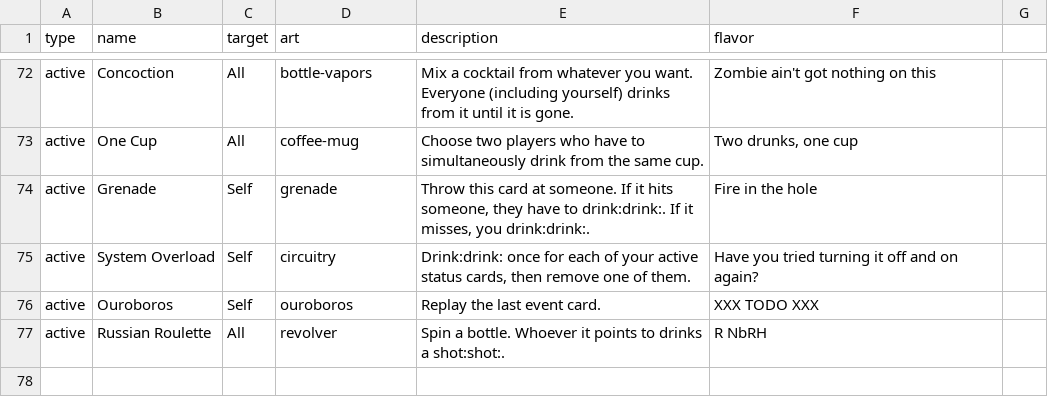
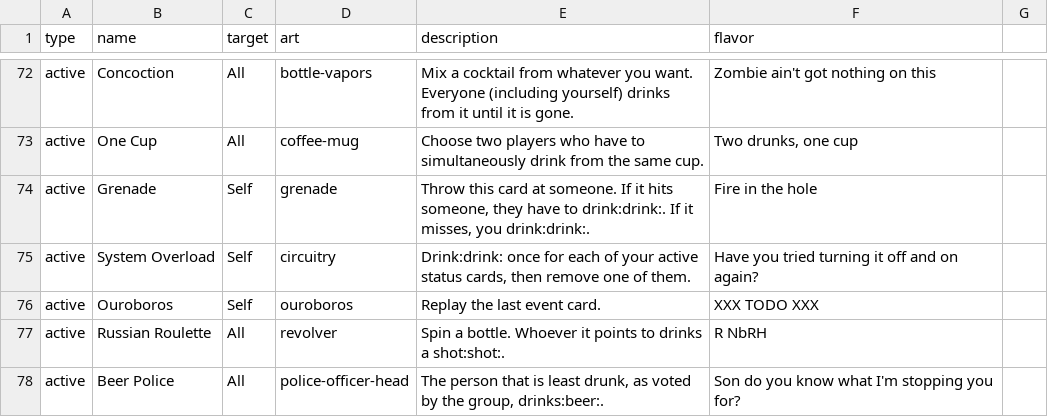
Before and after one commit to Qgel/FratAttack, a CSV file: cards/data/event.csv, drawn as a sheet; only a part is shown, gaps mark what is left out; the diff names each change by its address in the sheet, - before the commit and + after, or states it on an @@ line.

Commit message:
Beer Police

```diff
--- a/cards/data/event.csv
+++ b/cards/data/event.csv
+row 78: active | Beer Police | All | police-officer-head | The person that is least drunk, as voted by the group, drinks:beer:. | Son do you know what I'm stopping you for?
```
